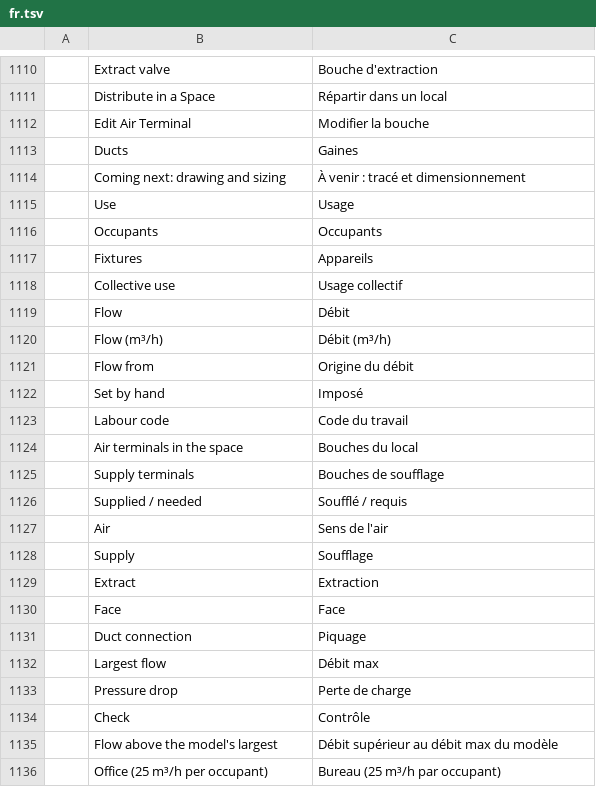
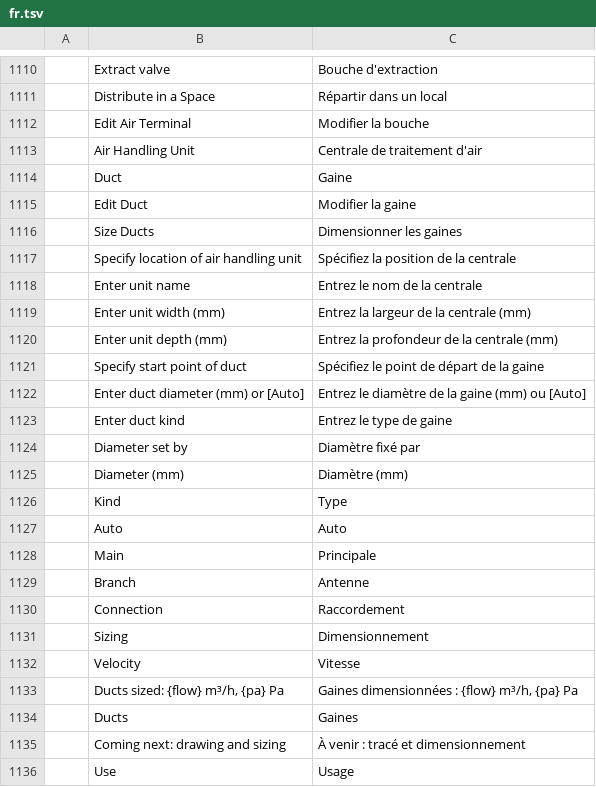
Before and after one commit to freemans32/cadcraft, a TSV file: crates/ui-egui/src/i18n/fr.tsv, drawn as a sheet; only a part is shown, gaps mark what is left out; the shorter side is filled out with more unchanged rows.

```diff
--- a/crates/ui-egui/src/i18n/fr.tsv
+++ b/crates/ui-egui/src/i18n/fr.tsv
@@ -1112,2 +1112,23 @@
 	Edit Air Terminal	Modifier la bouche
+	Air Handling Unit	Centrale de traitement d'air
+	Duct	Gaine
+	Edit Duct	Modifier la gaine
+	Size Ducts	Dimensionner les gaines
+	Specify location of air handling unit	Spécifiez la position de la centrale
+	Enter unit name	Entrez le nom de la centrale
+	Enter unit width (mm)	Entrez la largeur de la centrale (mm)
+	Enter unit depth (mm)	Entrez la profondeur de la centrale (mm)
+	Specify start point of duct	Spécifiez le point de départ de la gaine
+	Enter duct diameter (mm) or [Auto]	Entrez le diamètre de la gaine (mm) ou [Auto]
+	Enter duct kind	Entrez le type de gaine
+	Diameter set by	Diamètre fixé par
+	Diameter (mm)	Diamètre (mm)
+	Kind	Type
+	Auto	Auto
+	Main	Principale
+	Branch	Antenne
+	Connection	Raccordement
+	Sizing	Dimensionnement
+	Velocity	Vitesse
+	Ducts sized: {flow} m³/h, {pa} Pa	Gaines dimensionnées : {flow} m³/h, {pa} Pa
 	Ducts	Gaines
```
Also changed, not shown: crates/ui-egui/src/i18n/zh.tsv, 13 other files.
